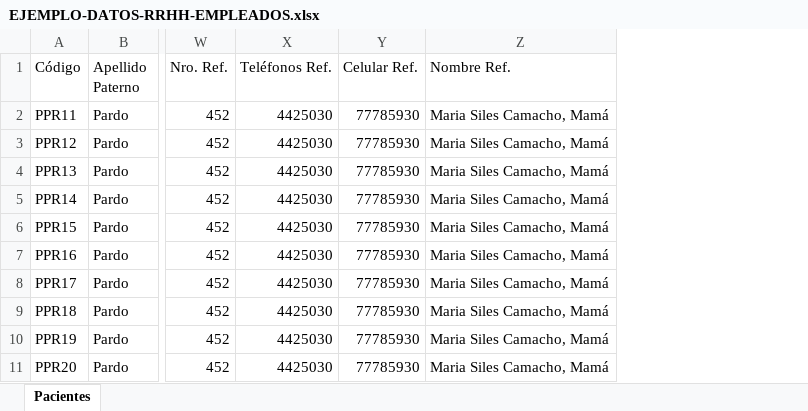
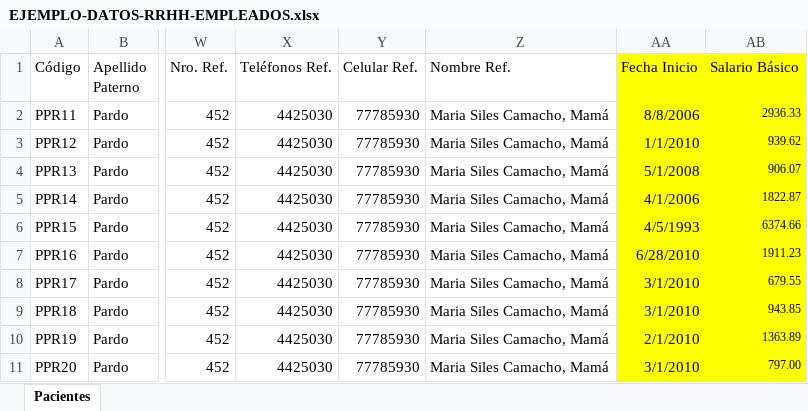
Before and after one commit to Zanguient/snapcode-agil, an Excel workbook: example_reports/EJEMPLO-DATOS-RRHH-EMPLEADOS.xlsx, sheet Pacientes, drawn as a sheet; only a part is shown, gaps mark what is left out; values as stored, in another font and other column widths than the file's, no borders; the diff names each change by its address in the sheet, - before the commit and + after, or states it on an @@ line.

```diff
--- a/example_reports/EJEMPLO-DATOS-RRHH-EMPLEADOS.xlsx (sheet Pacientes)
+++ b/example_reports/EJEMPLO-DATOS-RRHH-EMPLEADOS.xlsx (sheet Pacientes)
+column AA (Fecha Inicio), rows 2-11: 8/8/2006 | 1/1/2010 | 5/1/2008 | 4/1/2006 | 4/5/1993 | 6/28/2010 | 3/1/2010 | 3/1/2010 | 2/1/2010 | 3/1/2010
+column AB (Salario Básico), rows 2-11: 2936.33 | 939.62 | 906.07 | 1822.87 | 6374.66 | 1911.23 | 679.55 | 943.85 | 1363.89 | 797.00
```
Also changed, not shown: 15 other files.
